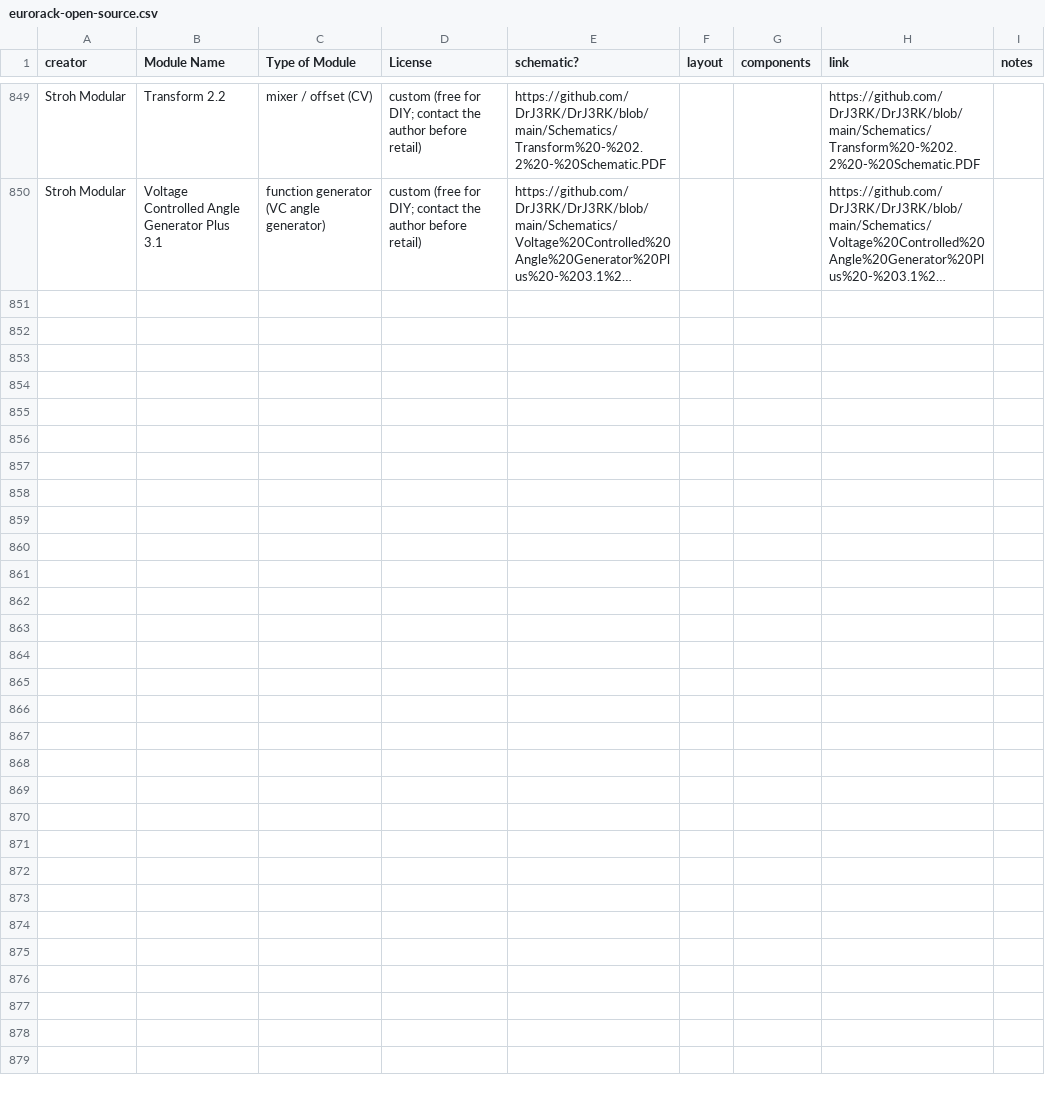
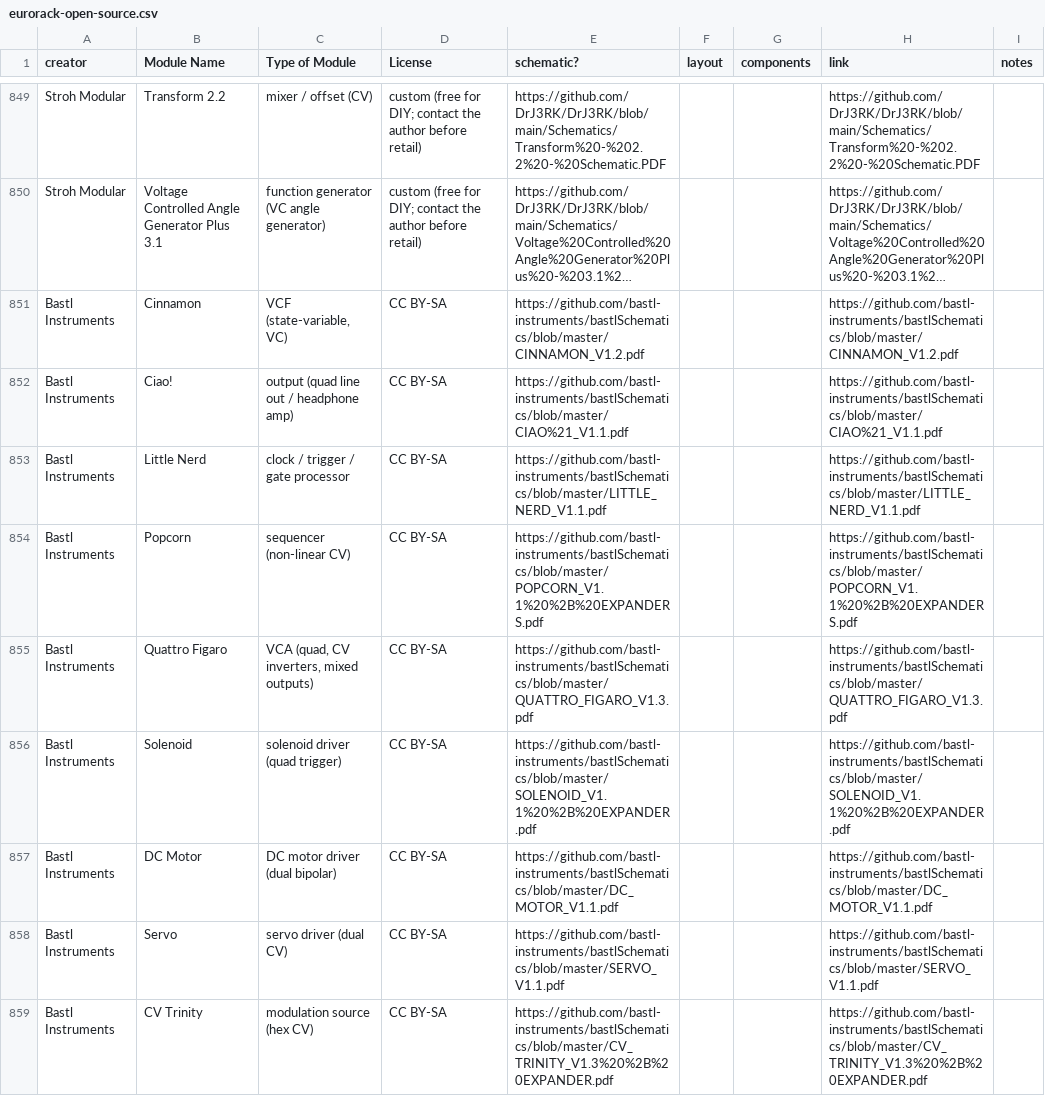
Before and after one commit to daaaaaaaaaniel/my-awesome-eurorack, a CSV file: eurorack-open-source.csv, drawn as a sheet; only a part is shown, gaps mark what is left out; long unchanged cells end in …; the diff covers the shown part only; the diff names each change by its address in the sheet, - before the commit and + after, or states it on an @@ line.

```diff
--- a/eurorack-open-source.csv
+++ b/eurorack-open-source.csv
+row 851: Bastl Instruments | Cinnamon | VCF (state-variable, VC) | CC BY-SA | https://github.com/bastl-instruments/bastlSchematics/blob/master/CINNAMON_V1.2.pdf |  |  | https://github.com/bastl-instruments/bastlSchematics/blob/master/CINNAMON_V1.2.pdf
+row 852: Bastl Instruments | Ciao! | output (quad line out / headphone amp) | CC BY-SA | https://github.com/bastl-instruments/bastlSchematics/blob/master/CIAO%21_V1.1.pdf |  |  | https://github.com/bastl-instruments/bastlSchematics/blob/master/CIAO%21_V1.1.pdf
+row 853: Bastl Instruments | Little Nerd | clock / trigger / gate processor | CC BY-SA | https://github.com/bastl-instruments/bastlSchematics/blob/master/LITTLE_NERD_V1.1.pdf |  |  | https://github.com/bastl-instruments/bastlSchematics/blob/master/LITTLE_NERD_V1.1.pdf
+row 854: Bastl Instruments | Popcorn | sequencer (non-linear CV) | CC BY-SA | https://github.com/bastl-instruments/bastlSchematics/blob/master/POPCORN_V1.1%20%2B%20EXPANDERS.pdf |  |  | https://github.com/bastl-instruments/bastlSchematics/blob/master/POPCORN_V1.1%20%2B%20EXPANDERS.pdf
+row 855: Bastl Instruments | Quattro Figaro | VCA (quad, CV inverters, mixed outputs) | CC BY-SA | https://github.com/bastl-instruments/bastlSchematics/blob/master/QUATTRO_FIGARO_V1.3.pdf |  |  | https://github.com/bastl-instruments/bastlSchematics/blob/master/QUATTRO_FIGARO_V1.3.pdf
+row 856: Bastl Instruments | Solenoid | solenoid driver (quad trigger) | CC BY-SA | https://github.com/bastl-instruments/bastlSchematics/blob/master/SOLENOID_V1.1%20%2B%20EXPANDER.pdf |  |  | https://github.com/bastl-instruments/bastlSchematics/blob/master/SOLENOID_V1.1%20%2B%20EXPANDER.pdf
+row 857: Bastl Instruments | DC Motor | DC motor driver (dual bipolar) | CC BY-SA | https://github.com/bastl-instruments/bastlSchematics/blob/master/DC_MOTOR_V1.1.pdf |  |  | https://github.com/bastl-instruments/bastlSchematics/blob/master/DC_MOTOR_V1.1.pdf
+row 858: Bastl Instruments | Servo | servo driver (dual CV) | CC BY-SA | https://github.com/bastl-instruments/bastlSchematics/blob/master/SERVO_V1.1.pdf |  |  | https://github.com/bastl-instruments/bastlSchematics/blob/master/SERVO_V1.1.pdf
+row 859: Bastl Instruments | CV Trinity | modulation source (hex CV) | CC BY-SA | https://github.com/bastl-instruments/bastlSchematics/blob/master/CV_TRINITY_V1.3%20%2B%20EXPANDER.pdf |  |  | https://github.com/bastl-instruments/bastlSchematics/blob/master/CV_TRINITY_V1.3%20%2B%20EXPANDER.pdf
```
Also changed, not shown: 9 added rows and 1 edited cell elsewhere in this file, data/deferred.tsv, data/runlist.tsv, 4 other files.
